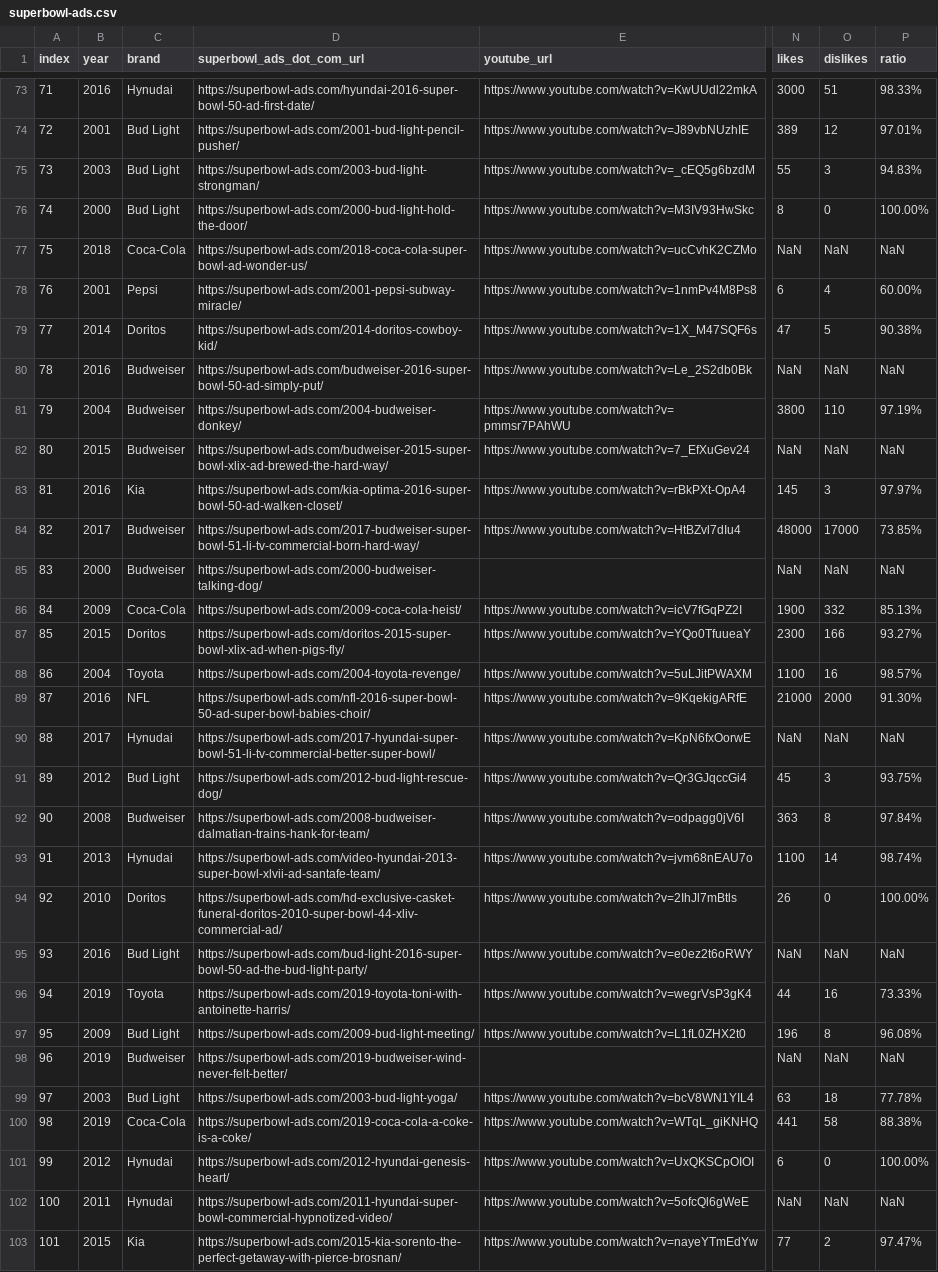
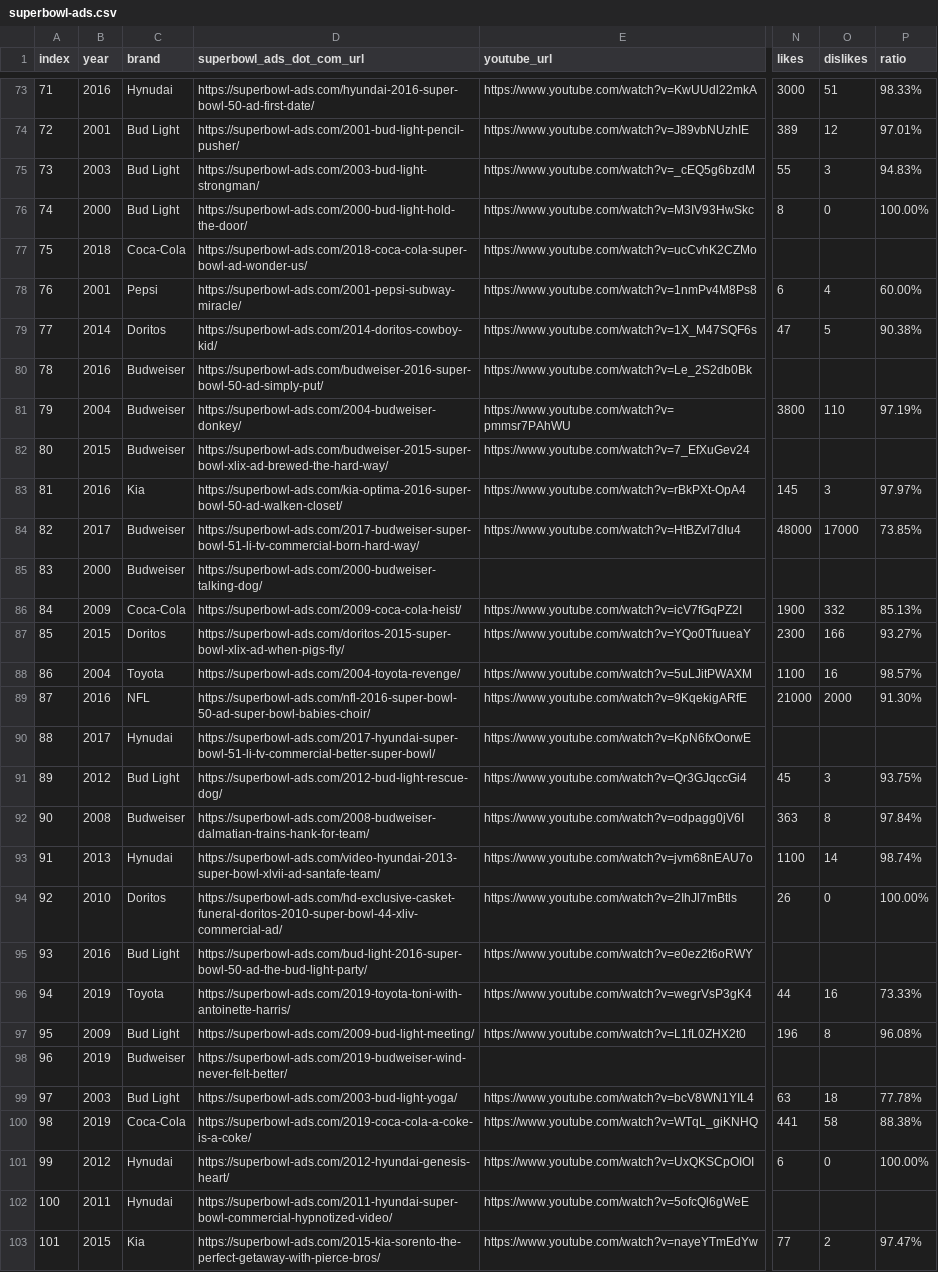
Before and after one commit to Samuel-Montesinos/Data-Project-1, a CSV file: Datasets/superbowl-ads.csv, drawn as a sheet; only a part is shown, gaps mark what is left out; the diff covers the shown part only; the diff names each change by its address in the sheet, - before the commit and + after, or states it on an @@ line.

```diff
--- a/Datasets/superbowl-ads.csv
+++ b/Datasets/superbowl-ads.csv
-N77 (likes): NaN
+N77 (likes): (empty)
-O77 (dislikes): NaN
+O77 (dislikes): (empty)
-P77 (ratio): NaN
+P77 (ratio): (empty)
-N80 (likes): NaN
+N80 (likes): (empty)
-O80 (dislikes): NaN
+O80 (dislikes): (empty)
-P80 (ratio): NaN
+P80 (ratio): (empty)
-N82 (likes): NaN
+N82 (likes): (empty)
-O82 (dislikes): NaN
+O82 (dislikes): (empty)
-P82 (ratio): NaN
+P82 (ratio): (empty)
-N85 (likes): NaN
+N85 (likes): (empty)
-O85 (dislikes): NaN
+O85 (dislikes): (empty)
-P85 (ratio): NaN
+P85 (ratio): (empty)
-N90 (likes): NaN
+N90 (likes): (empty)
-O90 (dislikes): NaN
+O90 (dislikes): (empty)
-P90 (ratio): NaN
+P90 (ratio): (empty)
-N95 (likes): NaN
+N95 (likes): (empty)
-O95 (dislikes): NaN
+O95 (dislikes): (empty)
-P95 (ratio): NaN
+P95 (ratio): (empty)
-N98 (likes): NaN
+N98 (likes): (empty)
-O98 (dislikes): NaN
+O98 (dislikes): (empty)
-P98 (ratio): NaN
+P98 (ratio): (empty)
-N102 (likes): NaN
+N102 (likes): (empty)
-O102 (dislikes): NaN
+O102 (dislikes): (empty)
-P102 (ratio): NaN
+P102 (ratio): (empty)
-D103 (superbowl_ads_dot_com_url): https://superbowl-ads.com/2015-kia-sorento-the-perfect-getaway-with-pierce-brosnan/
+D103 (superbowl_ads_dot_com_url): https://superbowl-ads.com/2015-kia-sorento-the-perfect-getaway-with-pierce-bros/
```
Also changed, not shown: 103 edited cells elsewhere in this file, 1 other file.
